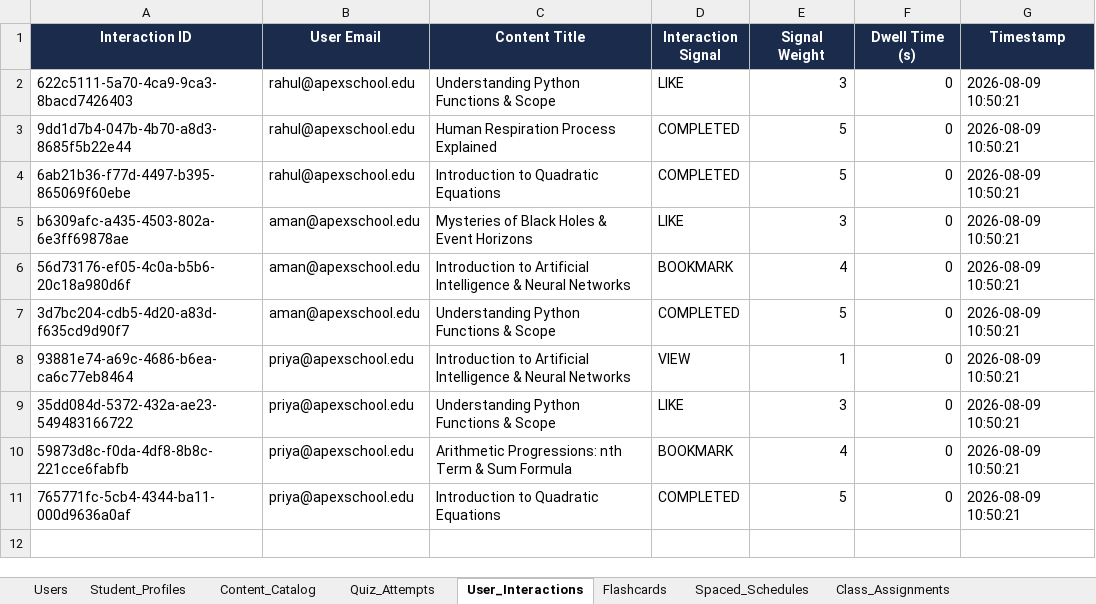
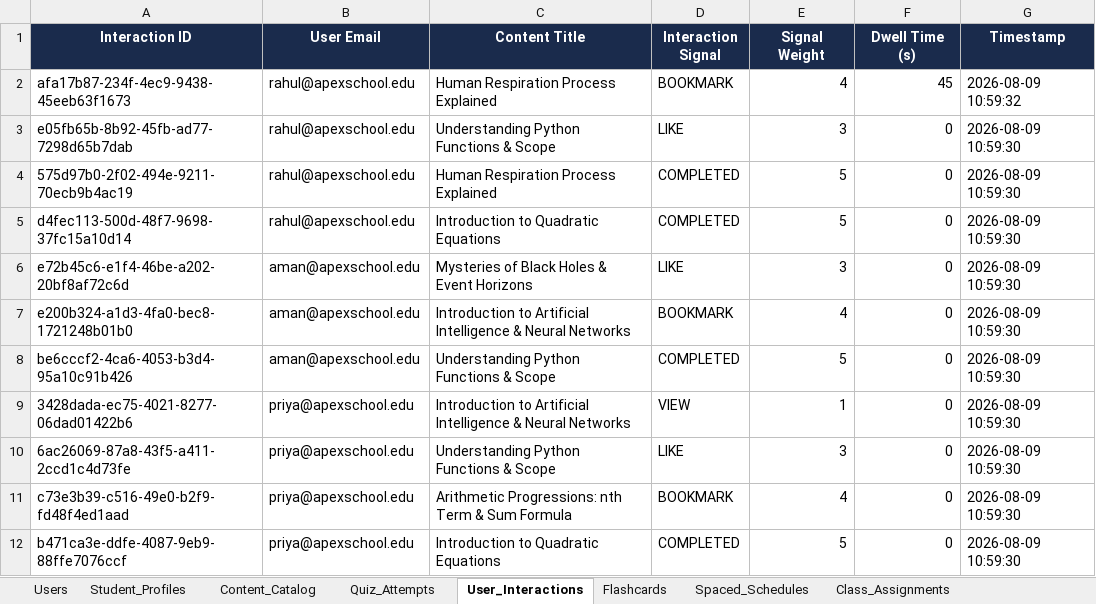
Before and after one commit to rehan0018/Edufeedia, an Excel workbook: edufeedia_database_records.xlsx, sheet User_Interactions, drawn as a sheet; values as stored, in another font and other column widths than the file's, no borders; addresses are those after the commit; the diff names each change by its address in the sheet, - before the commit and + after, or states it on an @@ line.

```diff
--- a/edufeedia_database_records.xlsx (sheet User_Interactions)
+++ b/edufeedia_database_records.xlsx (sheet User_Interactions)
+row 2: afa17b87-234f-4ec9-9438-45eeb63f1673 | rahul@apexschool.edu | Human Respiration Process Explained | BOOKMARK | 4 | 45 | 2026-08-09 10:59:32
-A3 (Interaction ID): 622c5111-5a70-4ca9-9ca3-8bacd7426403
+A3 (Interaction ID): e05fb65b-8b92-45fb-ad77-7298d65b7dab
-G3:G12 (Timestamp): 2026-08-09 10:50:21
+G3:G12 (Timestamp): 2026-08-09 10:59:30
-A4 (Interaction ID): 9dd1d7b4-047b-4b70-a8d3-8685f5b22e44
+A4 (Interaction ID): 575d97b0-2f02-494e-9211-70ecb9b4ac19
-A5 (Interaction ID): 6ab21b36-f77d-4497-b395-865069f60ebe
+A5 (Interaction ID): d4fec113-500d-48f7-9698-37fc15a10d14
-A6 (Interaction ID): b6309afc-a435-4503-802a-6e3ff69878ae
+A6 (Interaction ID): e72b45c6-e1f4-46be-a202-20bf8af72c6d
-A7 (Interaction ID): 56d73176-ef05-4c0a-b5b6-20c18a980d6f
+A7 (Interaction ID): e200b324-a1d3-4fa0-bec8-1721248b01b0
-A8 (Interaction ID): 3d7bc204-cdb5-4d20-a83d-f635cd9d90f7
+A8 (Interaction ID): be6cccf2-4ca6-4053-b3d4-95a10c91b426
-A9 (Interaction ID): 93881e74-a69c-4686-b6ea-ca6c77eb8464
+A9 (Interaction ID): 3428dada-ec75-4021-8277-06dad01422b6
-A10 (Interaction ID): 35dd084d-5372-432a-ae23-549483166722
+A10 (Interaction ID): 6ac26069-87a8-43f5-a411-2ccd1c4d73fe
-A11 (Interaction ID): 59873d8c-f0da-4df8-8b8c-221cce6fabfb
+A11 (Interaction ID): c73e3b39-c516-49e0-b2f9-fd48f4ed1aad
-A12 (Interaction ID): 765771fc-5cb4-4344-ba11-000d9636a0af
+A12 (Interaction ID): b471ca3e-ddfe-4087-9eb9-88ffe7076ccf
```
Also changed, not shown: sheet Content_Catalog, sheet Users, sheet Flashcards, sheet Quiz_Attempts, sheet Student_Profiles, sheet Class_Assignments, 1 more sheet, 8 other files.
